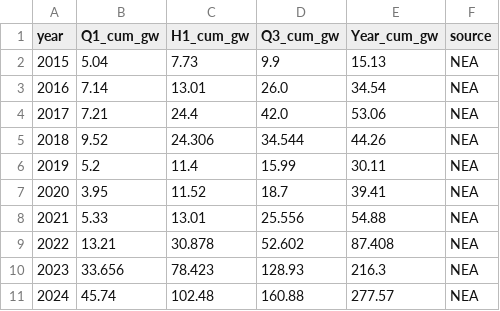
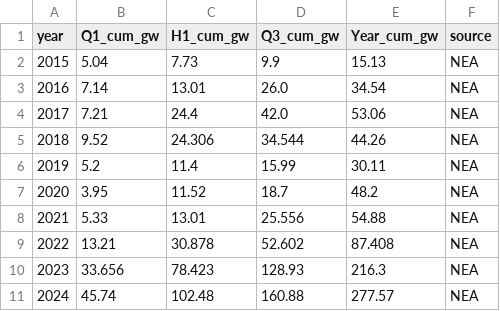
Before and after one commit to snxuter/overcapacity-oversupply-ChinaSolarPV, a CSV file: data/raw/china_pv_installation_quarterly_cumulative.csv, drawn as a sheet.

Commit message:
Update china_pv_installation_quarterly_cumulative.csv
revision of Year_cum_gw value 39.41 to 48.2 in 2020;

```diff
--- a/data/raw/china_pv_installation_quarterly_cumulative.csv
+++ b/data/raw/china_pv_installation_quarterly_cumulative.csv
@@ -6,3 +6,3 @@ year,Q1_cum_gw,H1_cum_gw,Q3_cum_gw,Year_cum_gw,source
 2019,5.2,11.4,15.99,30.11,NEA
-2020,3.95,11.52,18.7,39.41,NEA
+2020,3.95,11.52,18.7,48.2,NEA
 2021,5.33,13.01,25.556,54.88,NEA
```
